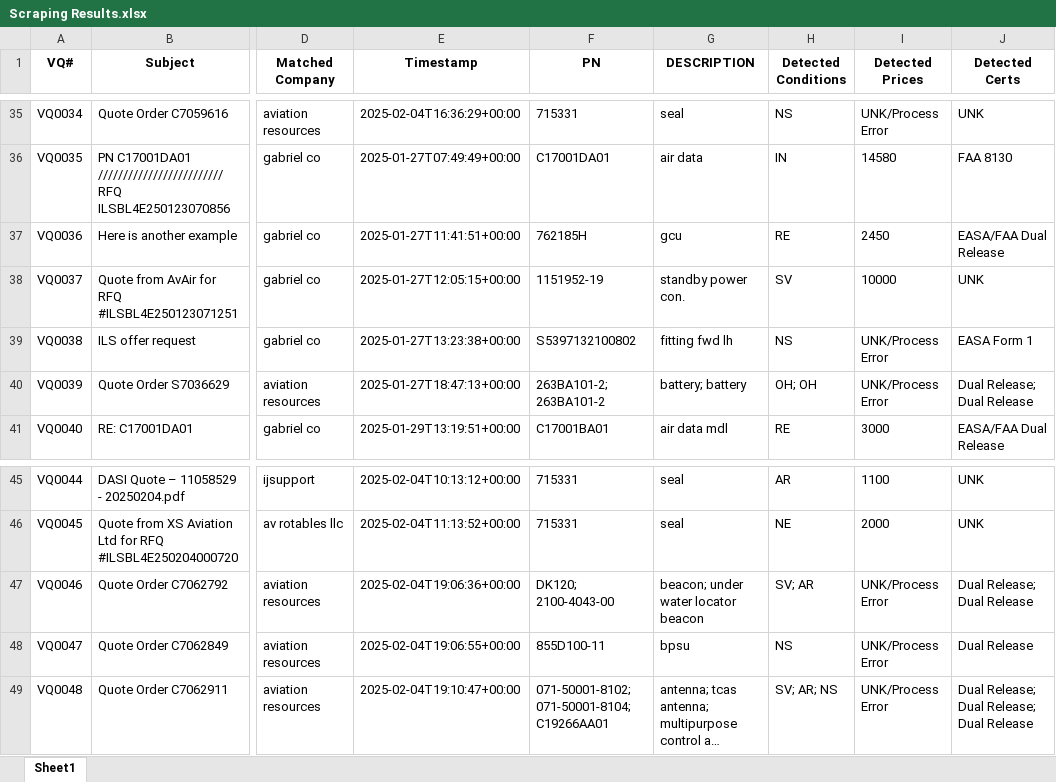
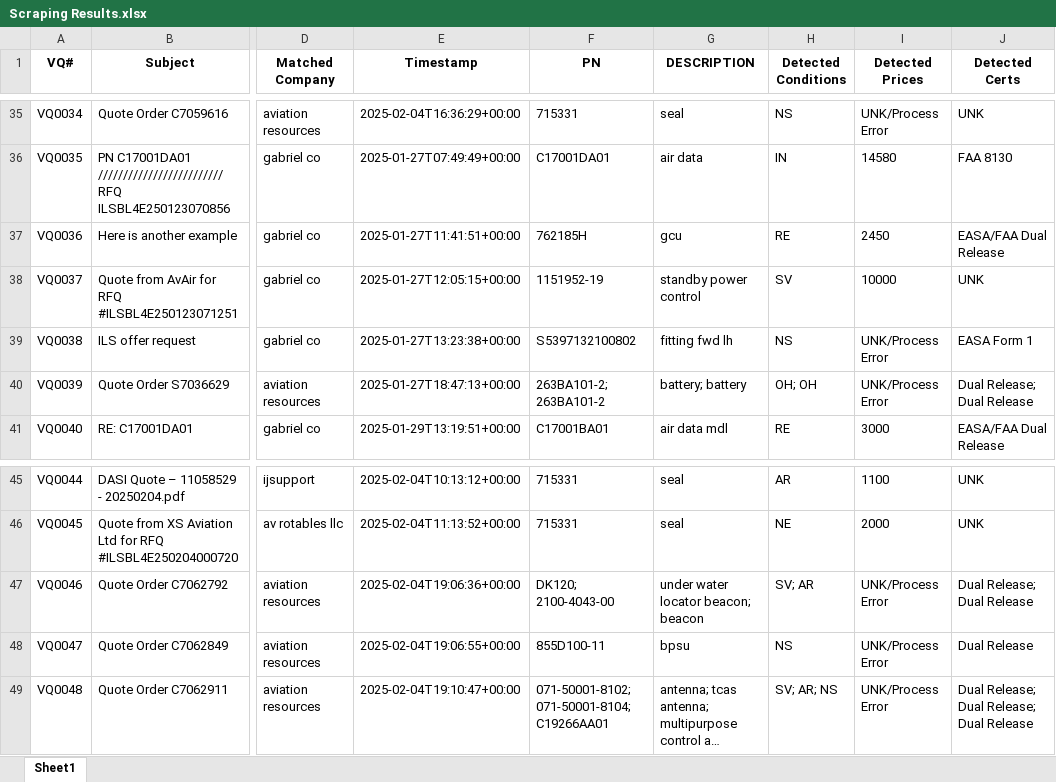
Before and after one commit to tadas-ajsupport/AJS-Tool, an Excel workbook: Scraping Results.xlsx, sheet Sheet1, drawn as a sheet; only a part is shown, gaps mark what is left out; long unchanged cells end in …; values as stored, in another font and other column widths than the file's, no borders; the diff names each change by its address in the sheet, - before the commit and + after, or states it on an @@ line.

Commit message:
Updated Excel file

```diff
--- a/Scraping Results.xlsx (sheet Sheet1)
+++ b/Scraping Results.xlsx (sheet Sheet1)
-G38 (DESCRIPTION): standby power con.
+G38 (DESCRIPTION): standby power control
-G47 (DESCRIPTION): beacon; under water locator beacon
+G47 (DESCRIPTION): under water locator beacon; beacon
```
